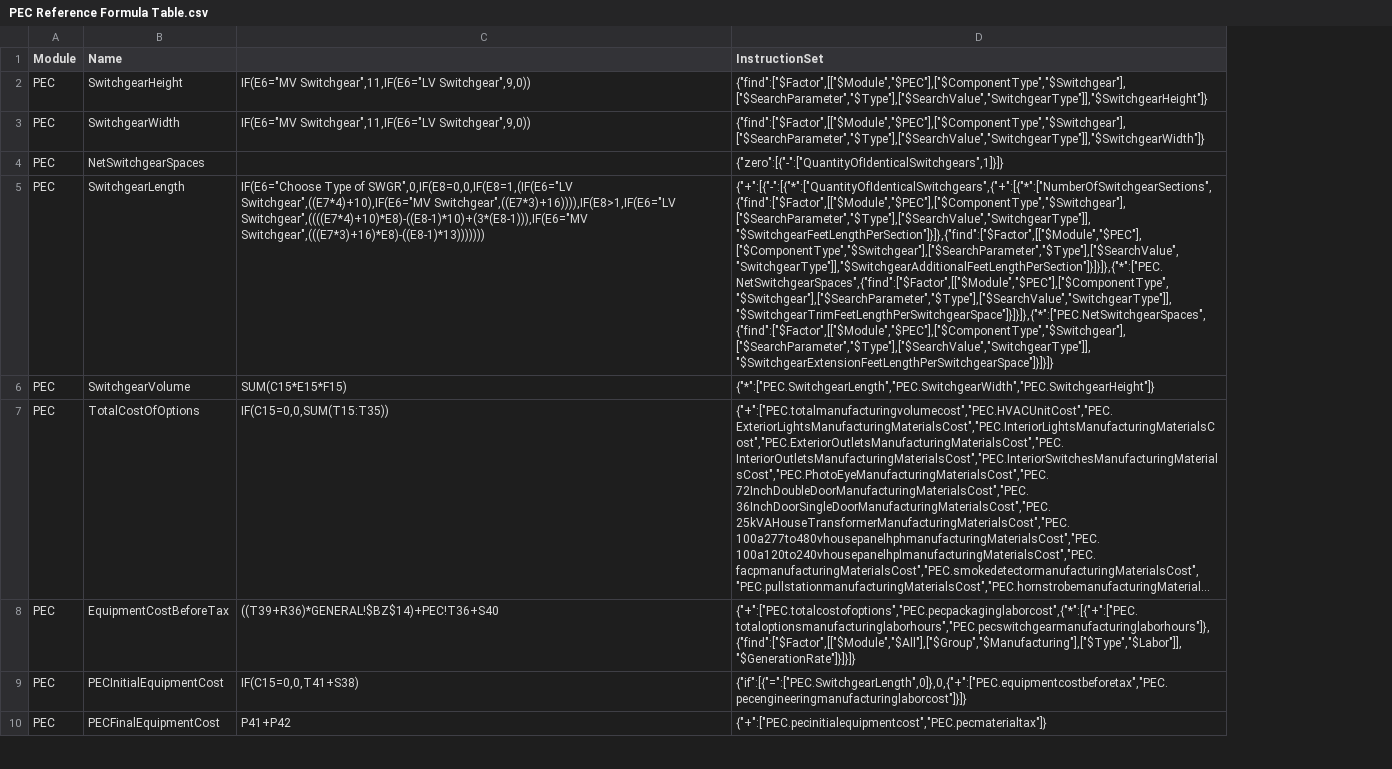
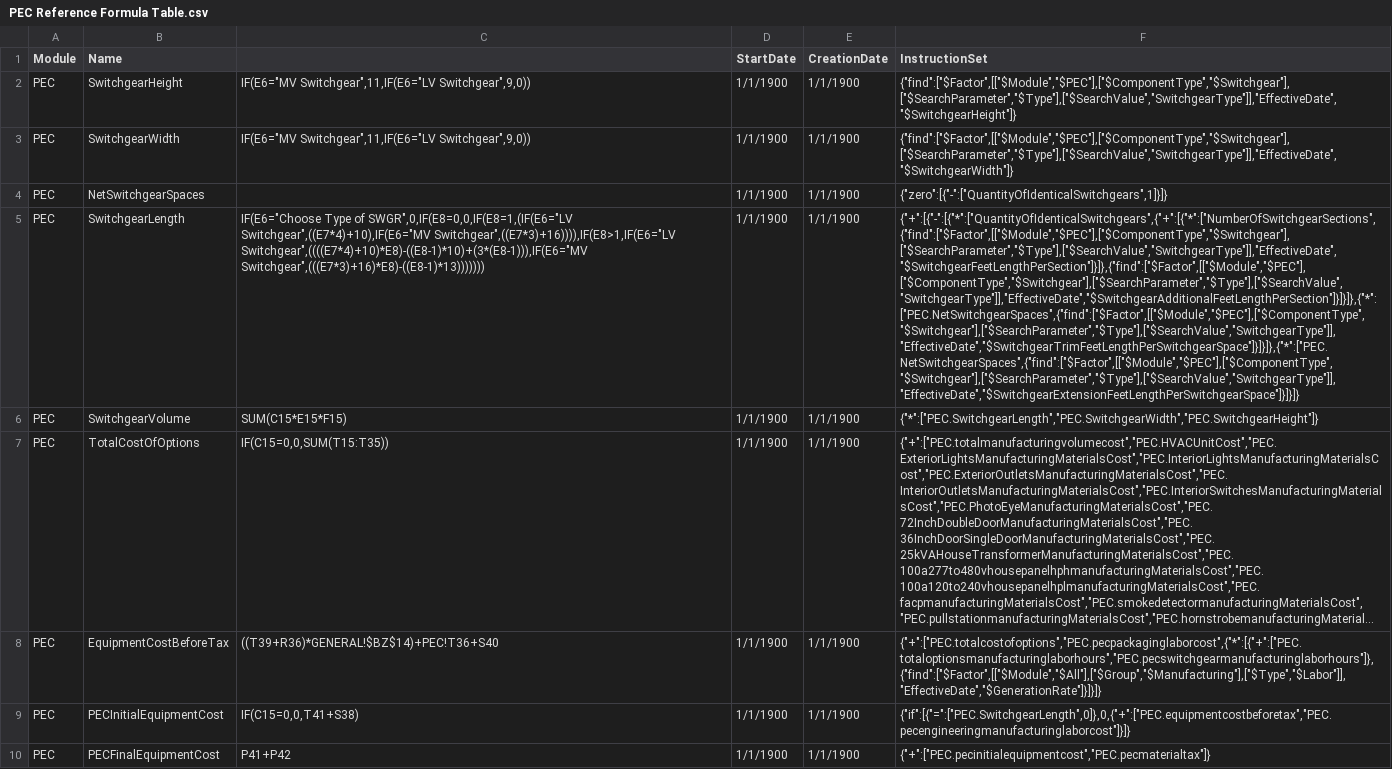
Before and after one commit to soltechinc/powersecure-estimator-services, a CSV file: PowerSecure.Estimator.Services.UnitTest/Resources/PEC Reference Formula Table.csv, drawn as a sheet; only a part is shown; long unchanged cells end in …; addresses are those after the commit; the diff covers the shown part only; the diff names each change by its address in the sheet, - before the commit and + after, or states it on an @@ line.

Commit message:
Added date logic to reference data sets

```diff
--- a/PowerSecure.Estimator.Services.UnitTest/Resources/PEC Reference Formula Table.csv
+++ b/PowerSecure.Estimator.Services.UnitTest/Resources/PEC Reference Formula Table.csv
+column D (StartDate), rows 2-10: all 1/1/1900
+column E (CreationDate), rows 2-10: all 1/1/1900
-F2 (InstructionSet): {"find":["$Factor",[["$Module","$PEC"],["$ComponentType","$Switchgear"],["$SearchParameter","$Type"],["$SearchValue","SwitchgearType"]],"$SwitchgearHeight"]}
+F2 (InstructionSet): {"find":["$Factor",[["$Module","$PEC"],["$ComponentType","$Switchgear"],["$SearchParameter","$Type"],["$SearchValue","SwitchgearType"]],"EffectiveDate","$SwitchgearHeight"]}
-F3 (InstructionSet): {"find":["$Factor",[["$Module","$PEC"],["$ComponentType","$Switchgear"],["$SearchParameter","$Type"],["$SearchValue","SwitchgearType"]],"$SwitchgearWidth"]}
+F3 (InstructionSet): {"find":["$Factor",[["$Module","$PEC"],["$ComponentType","$Switchgear"],["$SearchParameter","$Type"],["$SearchValue","SwitchgearType"]],"EffectiveDate","$SwitchgearWidth"]}
-F5 (InstructionSet): {"+":[{"-":[{"*":["QuantityOfIdenticalSwitchgears",{"+":[{"*":["NumberOfSwitchgearSections",{"find":["$Factor",[["$Module","$PEC"],["$ComponentType","$Switchgear"],["$SearchParameter","$Type"],["$SearchValue","SwitchgearType"]],"$SwitchgearFeetLengthPerSection"]}]},{"find":["$Factor",[["$Module","$PEC"],["$ComponentType","$Switchgear"],["$SearchParameter","$Type"],["$SearchValue","SwitchgearType"]],"$SwitchgearAdditionalFeetLengthPerSection"]}]}]},{"*":["PEC.NetSwitchgearSpaces",{"find":["$Factor",[["$Module","$PEC"],["$ComponentType","$Switchgear"],["$SearchParameter","$Type"],["$SearchValue","SwitchgearType"]],"$SwitchgearTrimFeetLengthPerSwitchgearSpace"]}]}]},{"*":["PEC.NetSwitchgearSpaces",{"find":["$Factor",[["$Module","$PEC"],["$ComponentType","$Switchgear"],["$SearchParameter","$Type"],["$SearchValue","SwitchgearType"]],"$SwitchgearExtensionFeetLengthPerSwitchgearSpace"]}]}]}
+F5 (InstructionSet): {"+":[{"-":[{"*":["QuantityOfIdenticalSwitchgears",{"+":[{"*":["NumberOfSwitchgearSections",{"find":["$Factor",[["$Module","$PEC"],["$ComponentType","$Switchgear"],["$SearchParameter","$Type"],["$SearchValue","SwitchgearType"]],"EffectiveDate","$SwitchgearFeetLengthPerSection"]}]},{"find":["$Factor",[["$Module","$PEC"],["$ComponentType","$Switchgear"],["$SearchParameter","$Type"],["$SearchValue","SwitchgearType"]],"EffectiveDate","$SwitchgearAdditionalFeetLengthPerSection"]}]}]},{"*":["PEC.NetSwitchgearSpaces",{"find":["$Factor",[["$Module","$PEC"],["$ComponentType","$Switchgear"],["$SearchParameter","$Type"],["$SearchValue","SwitchgearType"]],"EffectiveDate","$SwitchgearTrimFeetLengthPerSwitchgearSpace"]}]}]},{"*":["PEC.NetSwitchgearSpaces",{"find":["$Factor",[["$Module","$PEC"],["$ComponentType","$Switchgear"],["$SearchParameter","$Type"],["$SearchValue","SwitchgearType"]],"EffectiveDate","$SwitchgearExtensionFeetLengthPerSwitchgearSpace"]}]}]}
-F8 (InstructionSet): {"+":["PEC.totalcostofoptions","PEC.pecpackaginglaborcost",{"*":[{"+":["PEC.totaloptionsmanufacturinglaborhours","PEC.pecswitchgearmanufacturinglaborhours"]},{"find":["$Factor",[["$Module","$All"],["$Group","$Manufacturing"],["$Type","$Labor"]],"$GenerationRate"]}]}]}
+F8 (InstructionSet): {"+":["PEC.totalcostofoptions","PEC.pecpackaginglaborcost",{"*":[{"+":["PEC.totaloptionsmanufacturinglaborhours","PEC.pecswitchgearmanufacturinglaborhours"]},{"find":["$Factor",[["$Module","$All"],["$Group","$Manufacturing"],["$Type","$Labor"]],"EffectiveDate","$GenerationRate"]}]}]}
```
Also changed, not shown: 52 edited cells elsewhere in this file, PowerSecure.Estimator.Services.UnitTest/Resources/General Reference Fact Table.csv, PowerSecure.Estimator.Services.UnitTest/Resources/General Reference Formula Table.csv, 7 other files.
